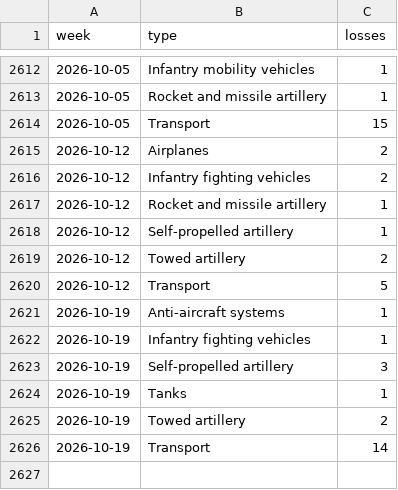
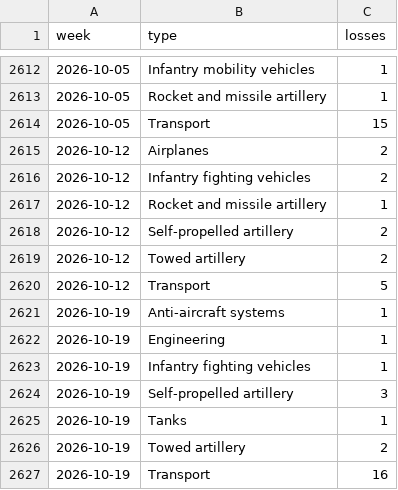
Before and after one commit to ondrejhalda/warspotting-dashboard, a CSV file: weekly_equipment_losses.csv, drawn as a sheet; only a part is shown, gaps mark what is left out.

```diff
--- a/weekly_equipment_losses.csv
+++ b/weekly_equipment_losses.csv
@@ -2617,3 +2617,3 @@ week,type,losses
 2026-10-12,Rocket and missile artillery,1
-2026-10-12,Self-propelled artillery,1
+2026-10-12,Self-propelled artillery,2
 2026-10-12,Towed artillery,2
@@ -2621,2 +2621,3 @@ week,type,losses
 2026-10-19,Anti-aircraft systems,1
+2026-10-19,Engineering,1
 2026-10-19,Infantry fighting vehicles,1
@@ -2625,2 +2626,2 @@ week,type,losses
 2026-10-19,Towed artillery,2
-2026-10-19,Transport,14
+2026-10-19,Transport,16
```
Also changed, not shown: weekly_losses.csv, 4 other files.
